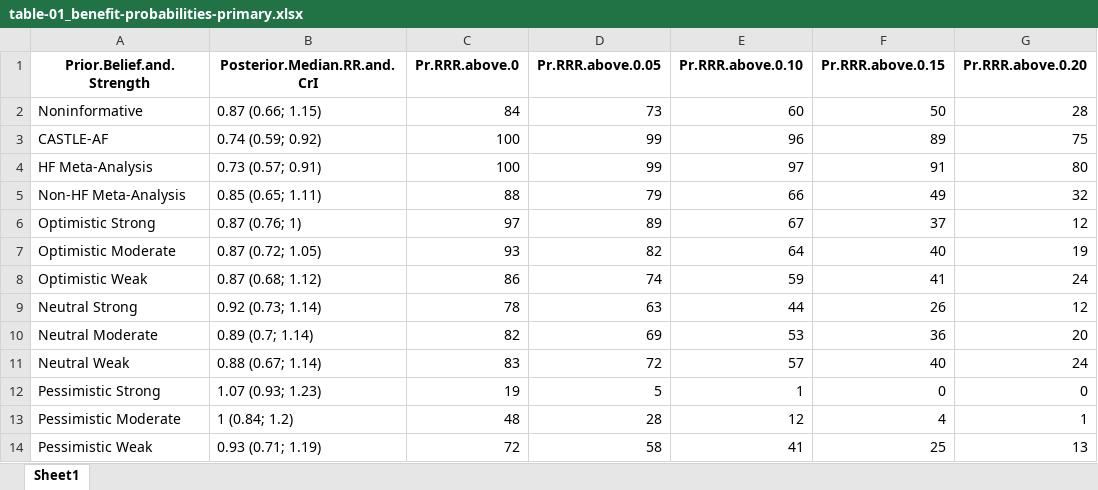
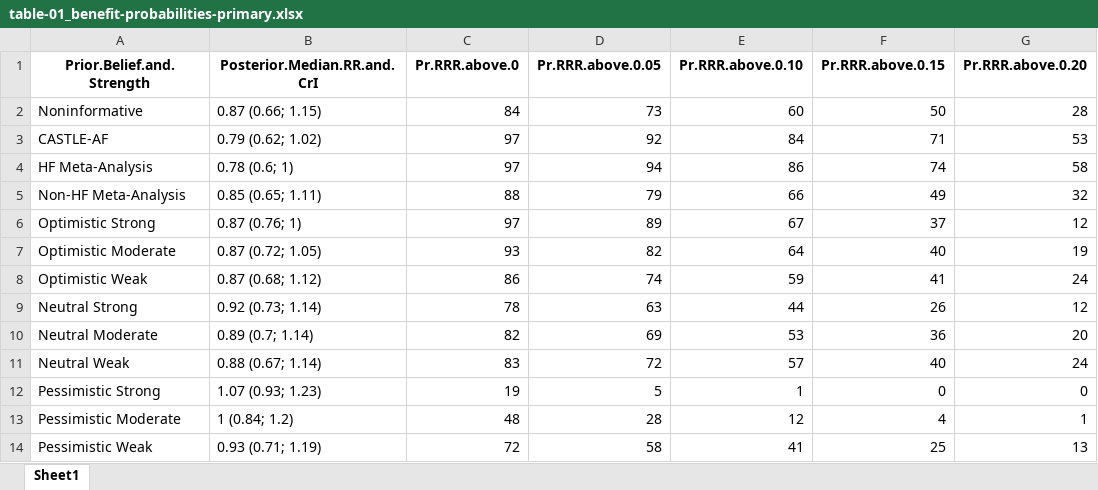
Before and after one commit to alleh-nogueira/cabana-bayesian-reanalysis, an Excel workbook: table-01_benefit-probabilities-primary.xlsx, sheet Sheet1, drawn as a sheet; values as stored, in another font and other column widths than the file's, no borders; the diff names each change by its address in the sheet, - before the commit and + after, or states it on an @@ line.

```diff
--- a/table-01_benefit-probabilities-primary.xlsx (sheet Sheet1)
+++ b/table-01_benefit-probabilities-primary.xlsx (sheet Sheet1)
-B3 (Posterior.Median.RR.and.CrI): 0.74 (0.59; 0.92)
+B3 (Posterior.Median.RR.and.CrI): 0.79 (0.62; 1.02)
-C3:C4 (Pr.RRR.above.0): 100
+C3:C4 (Pr.RRR.above.0): 97
-D3 (Pr.RRR.above.0.05): 99
+D3 (Pr.RRR.above.0.05): 92
-E3 (Pr.RRR.above.0.10): 96
+E3 (Pr.RRR.above.0.10): 84
-F3 (Pr.RRR.above.0.15): 89
+F3 (Pr.RRR.above.0.15): 71
-G3 (Pr.RRR.above.0.20): 75
+G3 (Pr.RRR.above.0.20): 53
-B4 (Posterior.Median.RR.and.CrI): 0.73 (0.57; 0.91)
+B4 (Posterior.Median.RR.and.CrI): 0.78 (0.6; 1)
-D4 (Pr.RRR.above.0.05): 99
+D4 (Pr.RRR.above.0.05): 94
-E4 (Pr.RRR.above.0.10): 97
+E4 (Pr.RRR.above.0.10): 86
-F4 (Pr.RRR.above.0.15): 91
+F4 (Pr.RRR.above.0.15): 74
-G4 (Pr.RRR.above.0.20): 80
+G4 (Pr.RRR.above.0.20): 58
```
Also changed, not shown: table-02_benefit-probabilities-death.xlsx, 2 other files.
